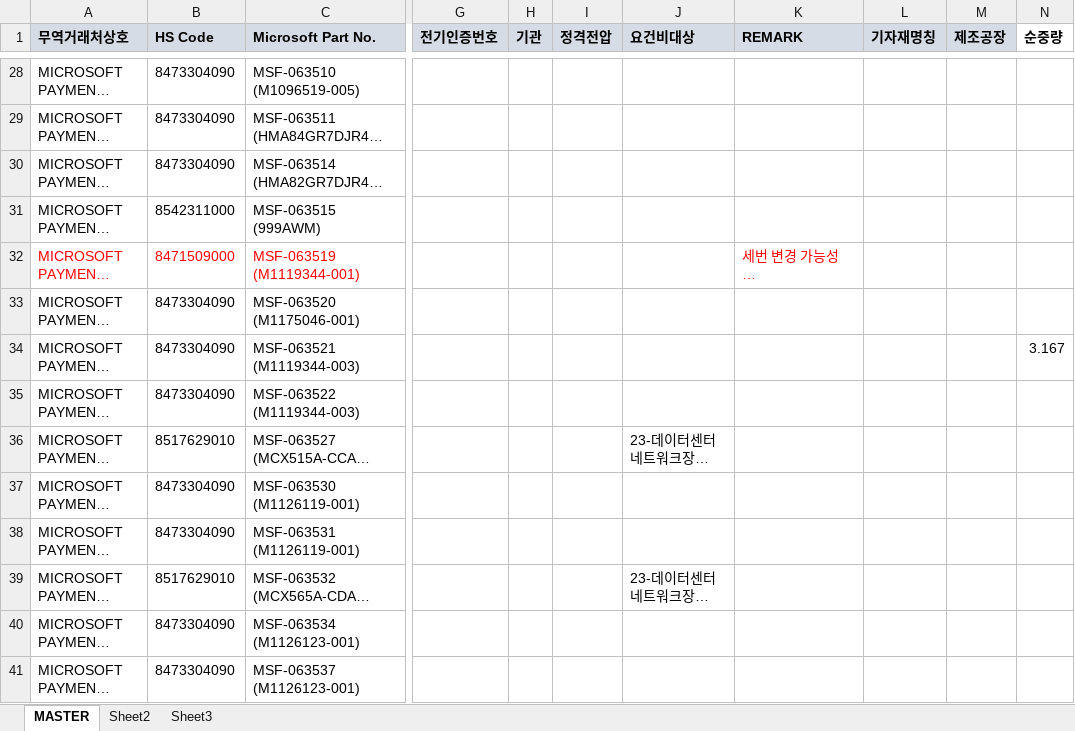
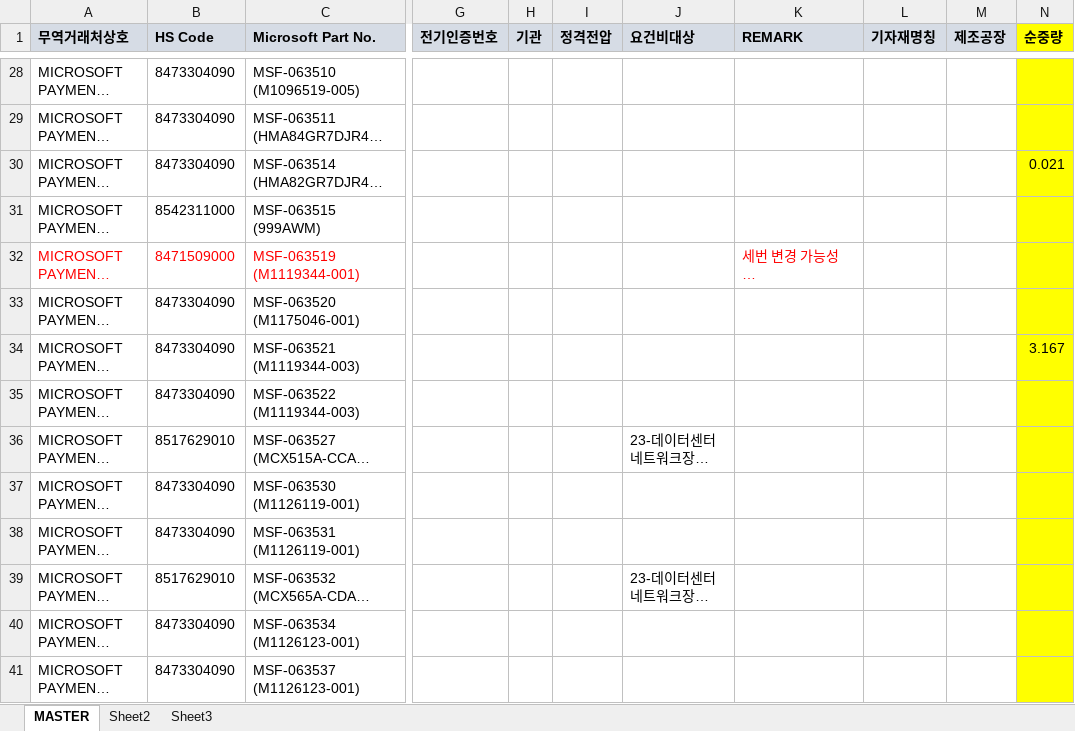
Before and after one commit to helloboraS/MS_PDF-TO-EXCEL, an Excel workbook: MASTER_MS5673.xlsx, sheet MASTER, drawn as a sheet; only a part is shown, gaps mark what is left out; long unchanged cells end in …; values as stored, in another font and other column widths than the file's, no borders; conditional formats not drawn; the diff covers the shown part only; the diff names each change by its address in the sheet, - before the commit and + after, or states it on an @@ line.

```diff
--- a/MASTER_MS5673.xlsx (sheet MASTER)
+++ b/MASTER_MS5673.xlsx (sheet MASTER)
-N1:N41 fill: none
+N1:N41 fill: #FFFF00
-N30 (순중량): (empty)
+N30 (순중량): 0.021
```
Also changed, not shown: 1 added row, 13 edited cells and cell formats elsewhere in this sheet.
